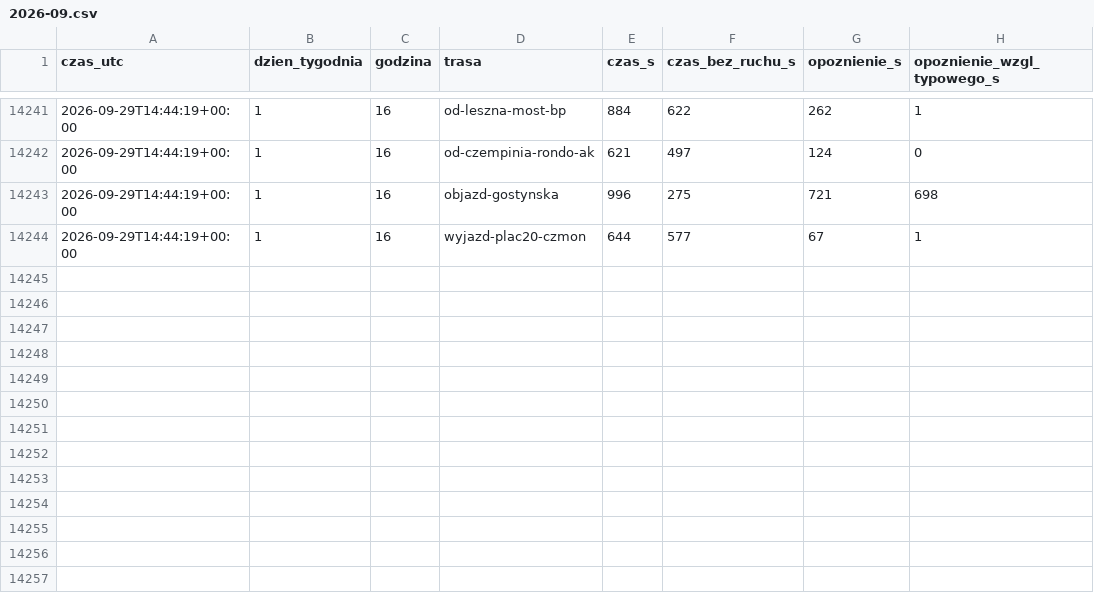
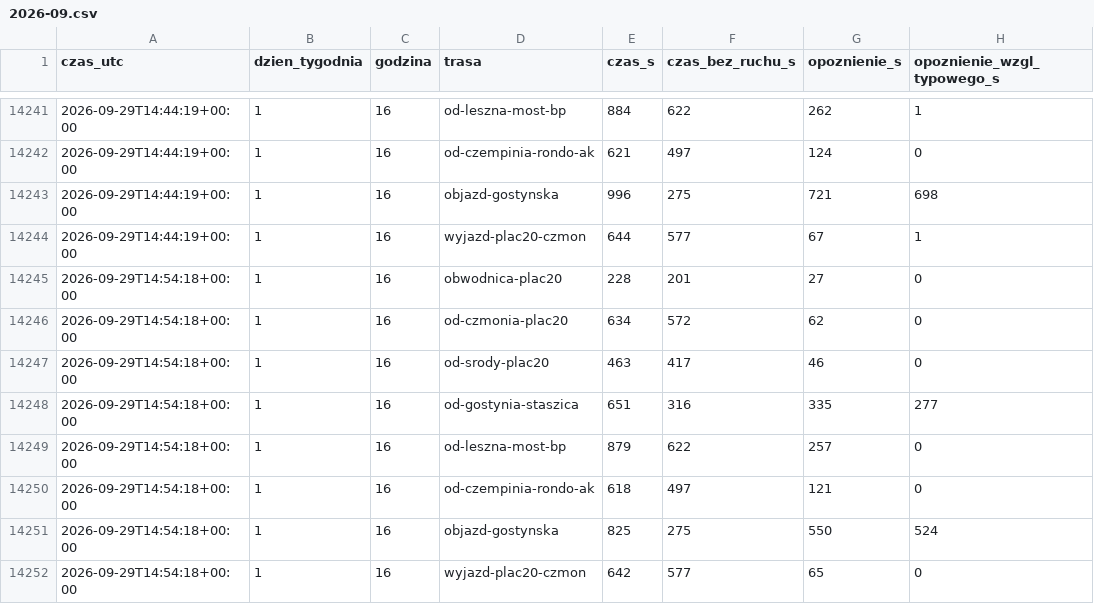
Before and after one commit to llyen/srem-korki, a CSV file: data/history/2026-09.csv, drawn as a sheet; only a part is shown, gaps mark what is left out; the diff names each change by its address in the sheet, - before the commit and + after, or states it on an @@ line.

```diff
--- a/data/history/2026-09.csv
+++ b/data/history/2026-09.csv
+row 14245: 2026-09-29T14:54:18+00:00 | 1 | 16 | obwodnica-plac20 | 228 | 201 | 27 | 0
+row 14246: 2026-09-29T14:54:18+00:00 | 1 | 16 | od-czmonia-plac20 | 634 | 572 | 62 | 0
+row 14247: 2026-09-29T14:54:18+00:00 | 1 | 16 | od-srody-plac20 | 463 | 417 | 46 | 0
+row 14248: 2026-09-29T14:54:18+00:00 | 1 | 16 | od-gostynia-staszica | 651 | 316 | 335 | 277
+row 14249: 2026-09-29T14:54:18+00:00 | 1 | 16 | od-leszna-most-bp | 879 | 622 | 257 | 0
+row 14250: 2026-09-29T14:54:18+00:00 | 1 | 16 | od-czempinia-rondo-ak | 618 | 497 | 121 | 0
+row 14251: 2026-09-29T14:54:18+00:00 | 1 | 16 | objazd-gostynska | 825 | 275 | 550 | 524
+row 14252: 2026-09-29T14:54:18+00:00 | 1 | 16 | wyjazd-plac20-czmon | 642 | 577 | 65 | 0
```
Also changed, not shown: 2 other files.
